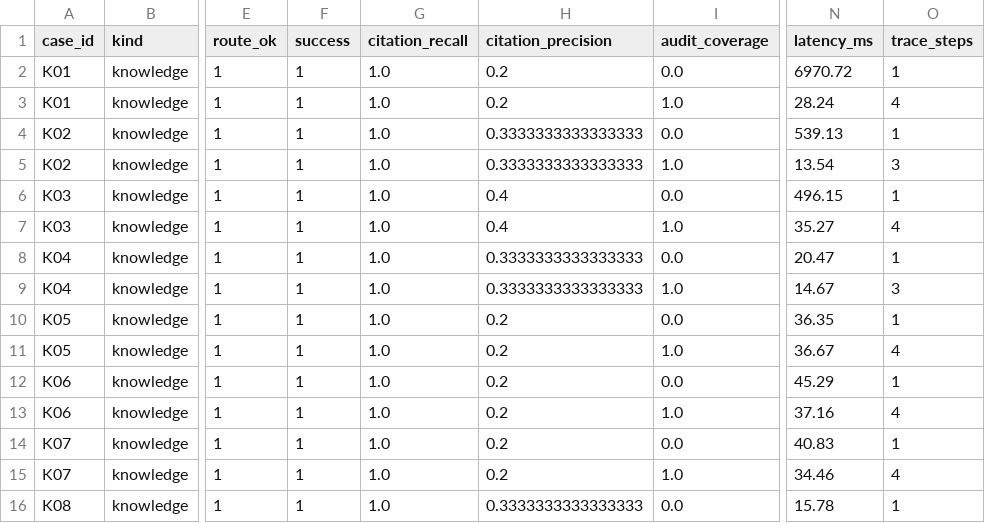
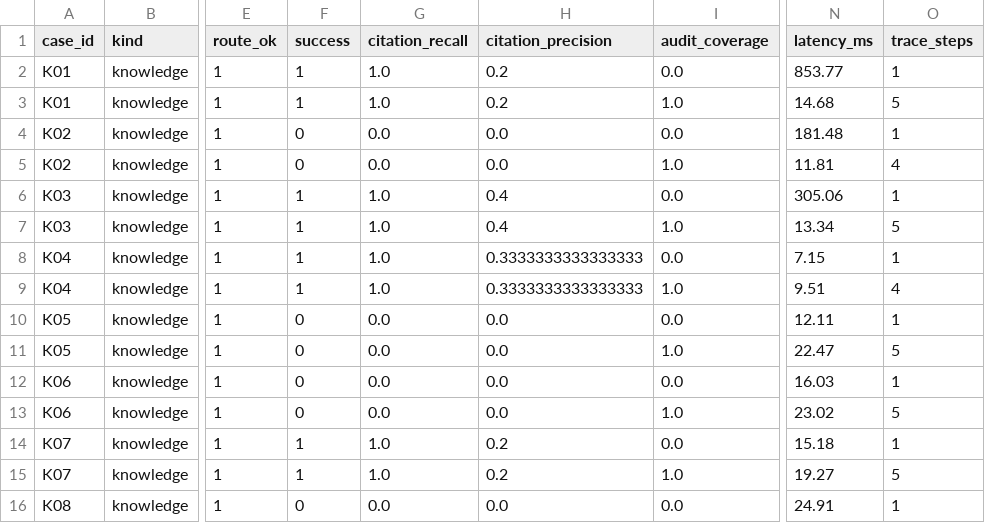
Before and after one commit to Vinhdiesel28/final, a CSV file: results/agent_benchmark.csv, drawn as a sheet; only a part is shown, gaps mark what is left out; the diff covers the shown part only; the diff names each change by its address in the sheet, - before the commit and + after, or states it on an @@ line.

```diff
--- a/results/agent_benchmark.csv
+++ b/results/agent_benchmark.csv
-N2 (latency_ms): 6970.72
+N2 (latency_ms): 853.77
-N3 (latency_ms): 28.24
+N3 (latency_ms): 14.68
-O3 (trace_steps): 4
+O3 (trace_steps): 5
-F4:F5 (success): 1
+F4:F5 (success): 0
-G4:G5 (citation_recall): 1.0
+G4:G5 (citation_recall): 0.0
-H4:H5 (citation_precision): 0.3333333333333333
+H4:H5 (citation_precision): 0.0
-N4 (latency_ms): 539.13
+N4 (latency_ms): 181.48
-N5 (latency_ms): 13.54
+N5 (latency_ms): 11.81
-O5 (trace_steps): 3
+O5 (trace_steps): 4
-N6 (latency_ms): 496.15
+N6 (latency_ms): 305.06
-N7 (latency_ms): 35.27
+N7 (latency_ms): 13.34
-O7 (trace_steps): 4
+O7 (trace_steps): 5
-N8 (latency_ms): 20.47
+N8 (latency_ms): 7.15
-N9 (latency_ms): 14.67
+N9 (latency_ms): 9.51
-O9 (trace_steps): 3
+O9 (trace_steps): 4
-F10:F13 (success): 1
+F10:F13 (success): 0
-G10:G13 (citation_recall): 1.0
+G10:G13 (citation_recall): 0.0
-H10:H13 (citation_precision): 0.2
+H10:H13 (citation_precision): 0.0
-N10 (latency_ms): 36.35
+N10 (latency_ms): 12.11
-N11 (latency_ms): 36.67
+N11 (latency_ms): 22.47
-O11 (trace_steps): 4
+O11 (trace_steps): 5
-N12 (latency_ms): 45.29
+N12 (latency_ms): 16.03
-N13 (latency_ms): 37.16
+N13 (latency_ms): 23.02
-O13 (trace_steps): 4
+O13 (trace_steps): 5
-N14 (latency_ms): 40.83
+N14 (latency_ms): 15.18
-N15 (latency_ms): 34.46
+N15 (latency_ms): 19.27
-O15 (trace_steps): 4
+O15 (trace_steps): 5
-F16 (success): 1
+F16 (success): 0
-G16 (citation_recall): 1.0
+G16 (citation_recall): 0.0
-H16 (citation_precision): 0.3333333333333333
+H16 (citation_precision): 0.0
-N16 (latency_ms): 15.78
+N16 (latency_ms): 24.91
```
Also changed, not shown: 103 edited cells elsewhere in this file, 49 other files.
